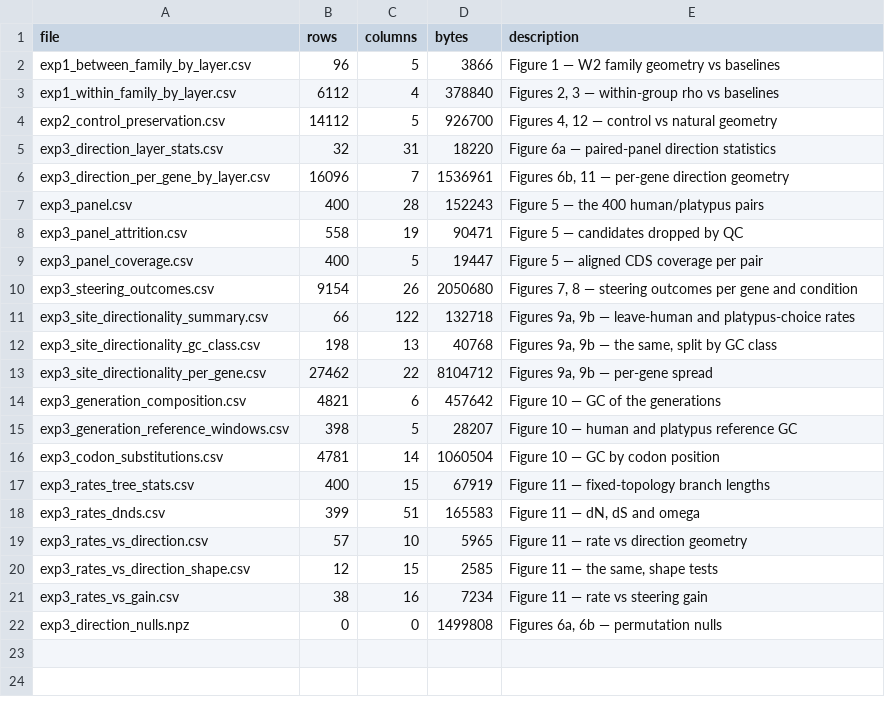
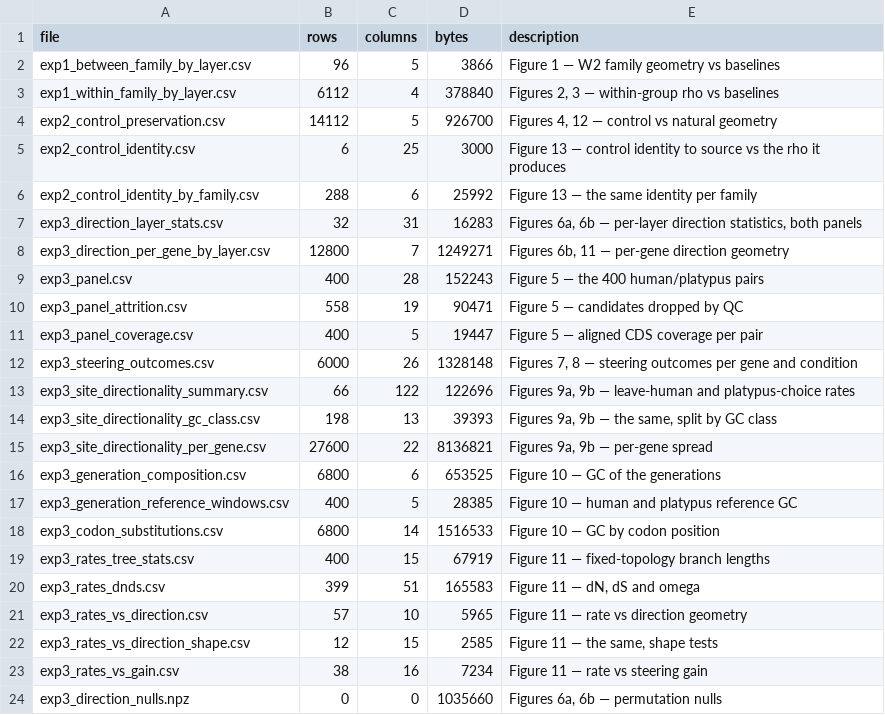
Before and after one commit to Arcadia-Science/evo2-gene-representations, a CSV file: figure_data/MANIFEST.csv, drawn as a sheet.

```diff
--- a/figure_data/MANIFEST.csv
+++ b/figure_data/MANIFEST.csv
@@ -4,4 +4,6 @@ exp1_within_family_by_layer.csv,6112,4,378840,"Figures 2, 3 — within-group rho
 exp2_control_preservation.csv,14112,5,926700,"Figures 4, 12 — control vs natural geometry"
-exp3_direction_layer_stats.csv,32,31,18220,Figure 6a — paired-panel direction statistics
-exp3_direction_per_gene_by_layer.csv,16096,7,1536961,"Figures 6b, 11 — per-gene direction geometry"
+exp2_control_identity.csv,6,25,3000,Figure 13 — control identity to source vs the rho it produces
+exp2_control_identity_by_family.csv,288,6,25992,Figure 13 — the same identity per family
+exp3_direction_layer_stats.csv,32,31,16283,"Figures 6a, 6b — per-layer direction statistics, both panels"
+exp3_direction_per_gene_by_layer.csv,12800,7,1249271,"Figures 6b, 11 — per-gene direction geometry"
 exp3_panel.csv,400,28,152243,Figure 5 — the 400 human/platypus pairs
@@ -9,9 +11,9 @@ exp3_panel_attrition.csv,558,19,90471,Figure 5 — candidates dropped by QC
 exp3_panel_coverage.csv,400,5,19447,Figure 5 — aligned CDS coverage per pair
-exp3_steering_outcomes.csv,9154,26,2050680,"Figures 7, 8 — steering outcomes per gene and condition"
-exp3_site_directionality_summary.csv,66,122,132718,"Figures 9a, 9b — leave-human and platypus-choice rates"
-exp3_site_directionality_gc_class.csv,198,13,40768,"Figures 9a, 9b — the same, split by GC class"
-exp3_site_directionality_per_gene.csv,27462,22,8104712,"Figures 9a, 9b — per-gene spread"
-exp3_generation_composition.csv,4821,6,457642,Figure 10 — GC of the generations
-exp3_generation_reference_windows.csv,398,5,28207,Figure 10 — human and platypus reference GC
-exp3_codon_substitutions.csv,4781,14,1060504,Figure 10 — GC by codon position
+exp3_steering_outcomes.csv,6000,26,1328148,"Figures 7, 8 — steering outcomes per gene and condition"
+exp3_site_directionality_summary.csv,66,122,122696,"Figures 9a, 9b — leave-human and platypus-choice rates"
+exp3_site_directionality_gc_class.csv,198,13,39393,"Figures 9a, 9b — the same, split by GC class"
+exp3_site_directionality_per_gene.csv,27600,22,8136821,"Figures 9a, 9b — per-gene spread"
+exp3_generation_composition.csv,6800,6,653525,Figure 10 — GC of the generations
+exp3_generation_reference_windows.csv,400,5,28385,Figure 10 — human and platypus reference GC
+exp3_codon_substitutions.csv,6800,14,1516533,Figure 10 — GC by codon position
 exp3_rates_tree_stats.csv,400,15,67919,Figure 11 — fixed-topology branch lengths
@@ -21,2 +23,2 @@ exp3_rates_vs_direction_shape.csv,12,15,2585,"Figure 11 — the same, shape test
 exp3_rates_vs_gain.csv,38,16,7234,Figure 11 — rate vs steering gain
-exp3_direction_nulls.npz,0,0,1499808,"Figures 6a, 6b — permutation nulls"
+exp3_direction_nulls.npz,0,0,1035660,"Figures 6a, 6b — permutation nulls"
```
Also changed, not shown: figure_data/exp3_site_directionality_gc_class.csv, 6 other files.
